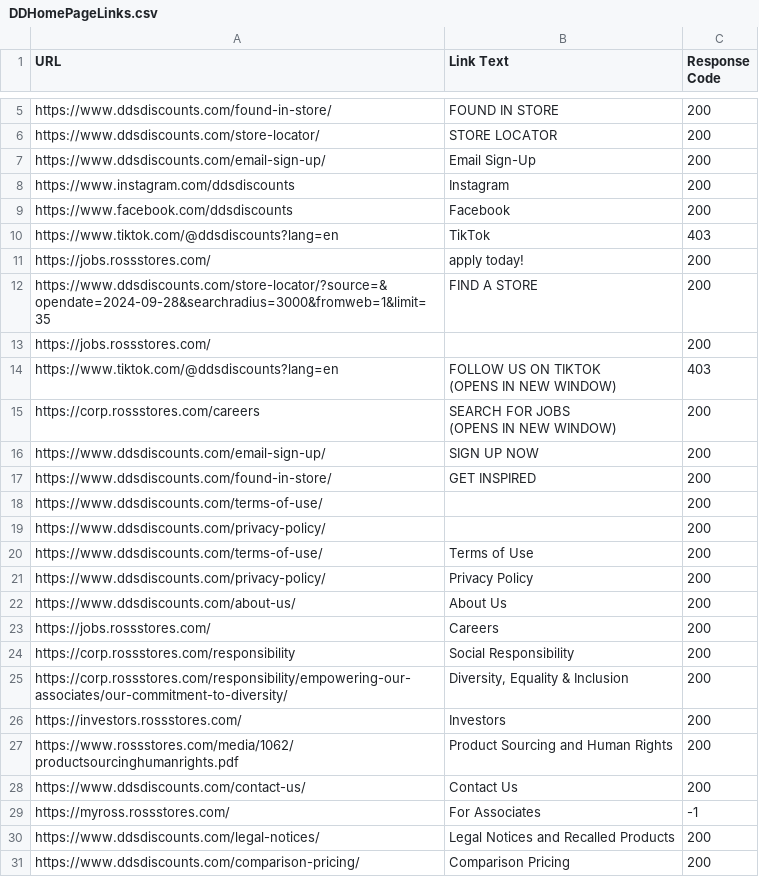
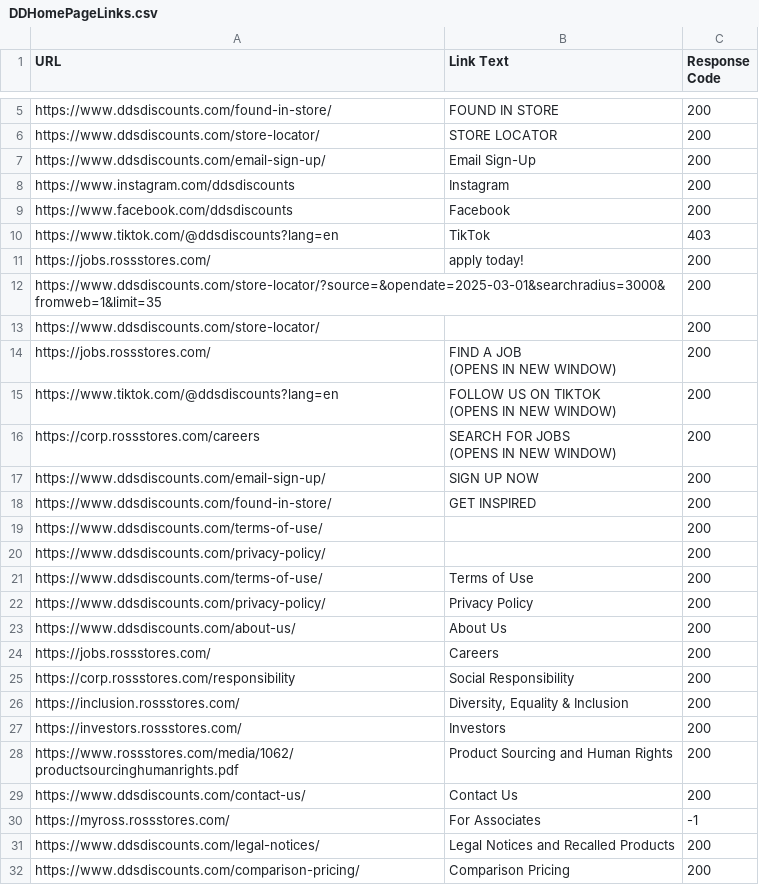
Before and after one commit to josephkantar/newddsdiscounts, a CSV file: DDHomePageLinks.csv, drawn as a sheet; only a part is shown, gaps mark what is left out.

```diff
--- a/DDHomePageLinks.csv
+++ b/DDHomePageLinks.csv
@@ -11,6 +11,8 @@
 "https://jobs.rossstores.com/","apply today!","200"
-"https://www.ddsdiscounts.com/store-locator/?source=&opendate=2024-09-28&searchradius=3000&fromweb=1&limit=35","FIND A STORE","200"
-"https://jobs.rossstores.com/","","200"
-"https://www.tiktok.com/@ddsdiscounts?lang=en","FOLLOW US ON TIKTOK
-(OPENS IN NEW WINDOW)","403"
+"https://www.ddsdiscounts.com/store-locator/?source=&opendate=2025-03-01&searchradius=3000&fromweb=1&limit=35","","200"
+"https://www.ddsdiscounts.com/store-locator/","","200"
+"https://jobs.rossstores.com/","FIND A JOB
+(OPENS IN NEW WINDOW)","200"
+"https://www.tiktok.com/@ddsdiscounts?lang=en","FOLLOW US ON TIKTOK
+(OPENS IN NEW WINDOW)","200"
 "https://corp.rossstores.com/careers","SEARCH FOR JOBS
@@ -26,3 +28,3 @@
 "https://corp.rossstores.com/responsibility","Social Responsibility","200"
-"https://corp.rossstores.com/responsibility/empowering-our-associates/our-commitment-to-diversity/","Diversity, Equality & Inclusion","200"
+"https://inclusion.rossstores.com/","Diversity, Equality & Inclusion","200"
 "https://investors.rossstores.com/","Investors","200"
```
Also changed, not shown: 44 other files.
